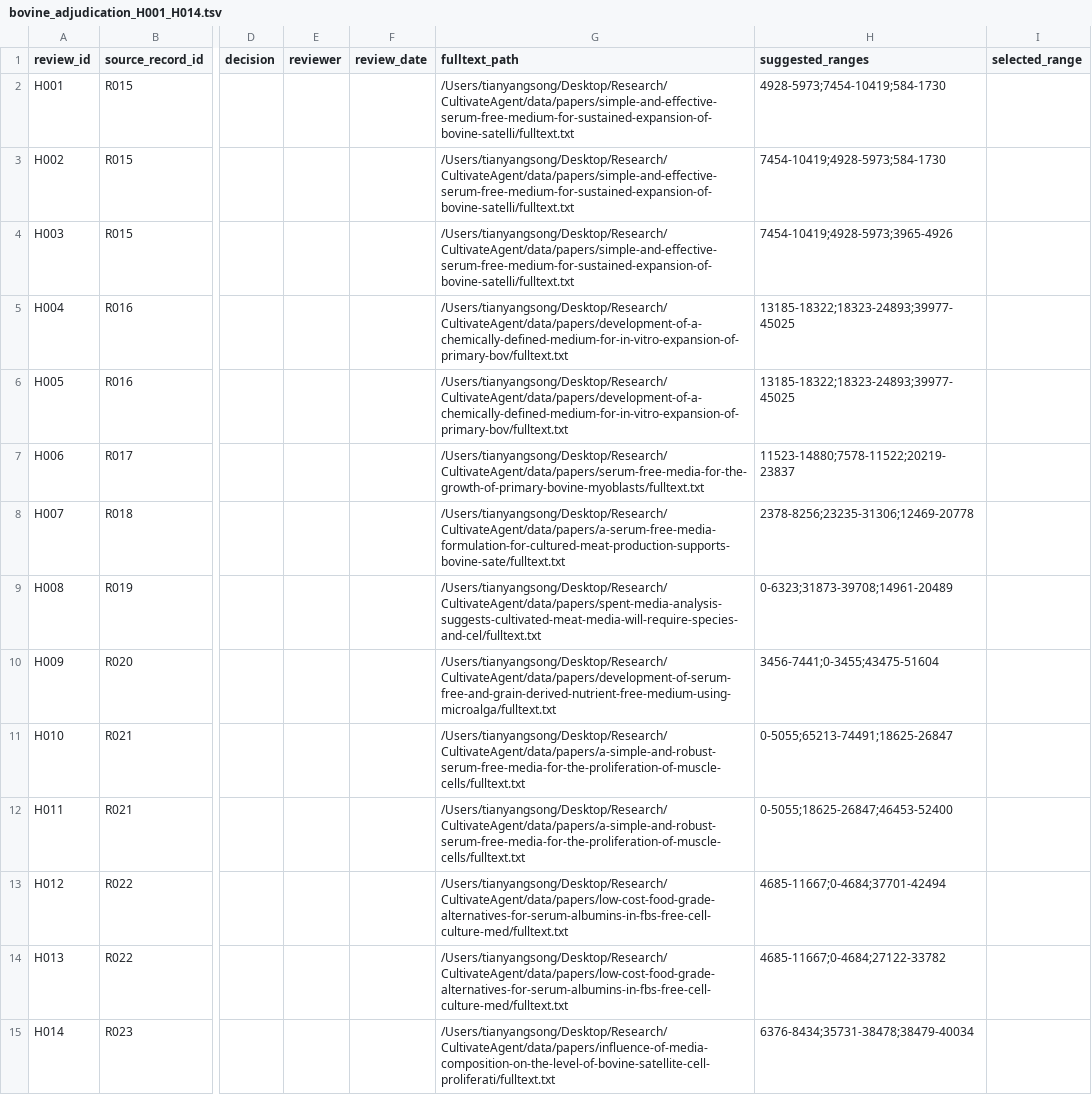
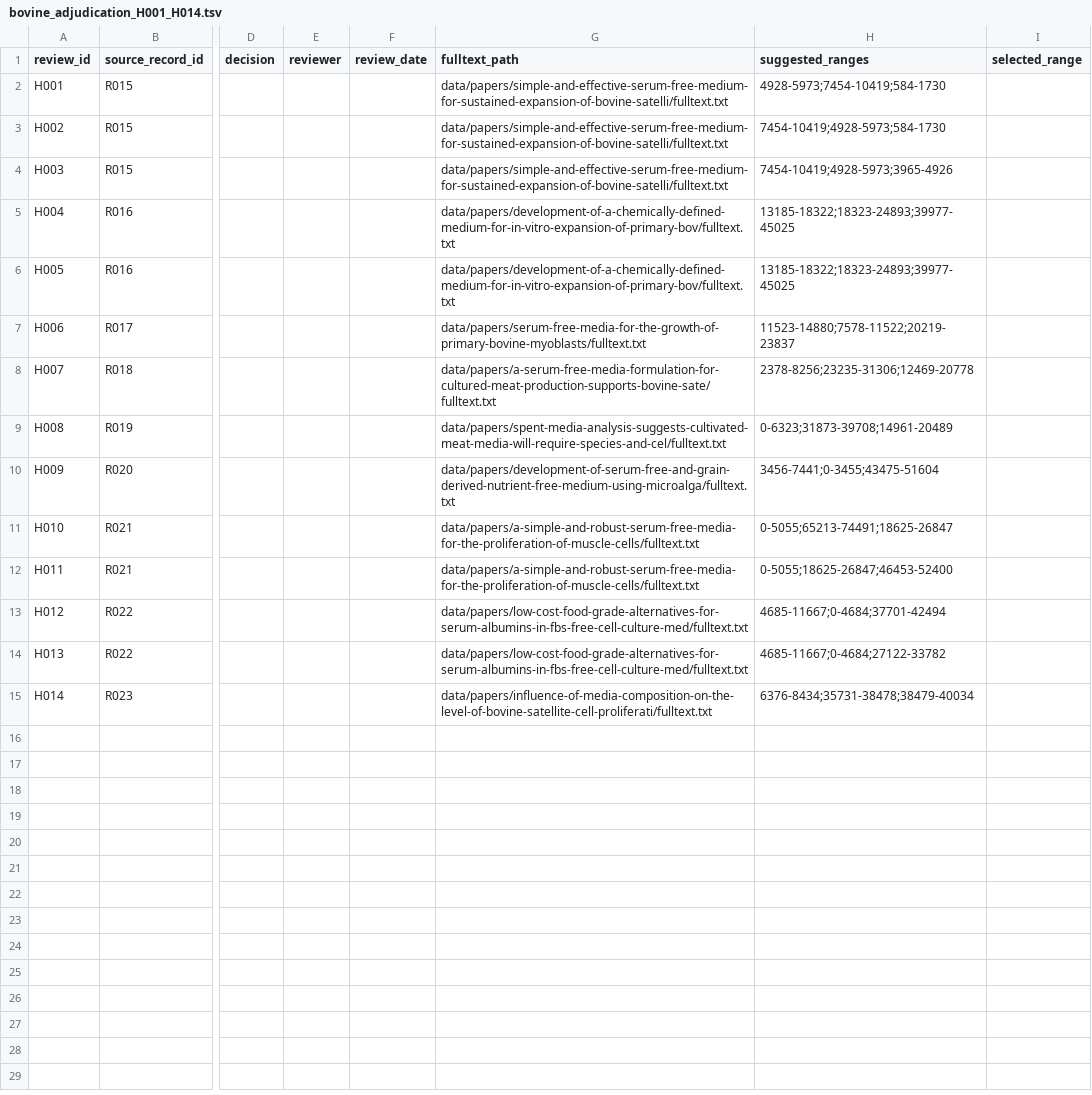
Before and after one commit to SolarAscent/CultivateAgent, a TSV file: data/literature/bovine_adjudication_H001_H014.tsv, drawn as a sheet; only a part is shown, gaps mark what is left out; the diff names each change by its address in the sheet, - before the commit and + after, or states it on an @@ line.

Commit message:
fix(review): make human packet paths portable

```diff
--- a/data/literature/bovine_adjudication_H001_H014.tsv
+++ b/data/literature/bovine_adjudication_H001_H014.tsv
-G2:G4 (fulltext_path): /Users/tianyangsong/Desktop/Research/CultivateAgent/data/papers/simple-and-effective-serum-free-medium-for-sustained-expansion-of-bovine-satelli/fulltext.txt
+G2:G4 (fulltext_path): data/papers/simple-and-effective-serum-free-medium-for-sustained-expansion-of-bovine-satelli/fulltext.txt
-G5:G6 (fulltext_path): /Users/tianyangsong/Desktop/Research/CultivateAgent/data/papers/development-of-a-chemically-defined-medium-for-in-vitro-expansion-of-primary-bov/fulltext.txt
+G5:G6 (fulltext_path): data/papers/development-of-a-chemically-defined-medium-for-in-vitro-expansion-of-primary-bov/fulltext.txt
-G7 (fulltext_path): /Users/tianyangsong/Desktop/Research/CultivateAgent/data/papers/serum-free-media-for-the-growth-of-primary-bovine-myoblasts/fulltext.txt
+G7 (fulltext_path): data/papers/serum-free-media-for-the-growth-of-primary-bovine-myoblasts/fulltext.txt
-G8 (fulltext_path): /Users/tianyangsong/Desktop/Research/CultivateAgent/data/papers/a-serum-free-media-formulation-for-cultured-meat-production-supports-bovine-sate/fulltext.txt
+G8 (fulltext_path): data/papers/a-serum-free-media-formulation-for-cultured-meat-production-supports-bovine-sate/fulltext.txt
-G9 (fulltext_path): /Users/tianyangsong/Desktop/Research/CultivateAgent/data/papers/spent-media-analysis-suggests-cultivated-meat-media-will-require-species-and-cel/fulltext.txt
+G9 (fulltext_path): data/papers/spent-media-analysis-suggests-cultivated-meat-media-will-require-species-and-cel/fulltext.txt
-G10 (fulltext_path): /Users/tianyangsong/Desktop/Research/CultivateAgent/data/papers/development-of-serum-free-and-grain-derived-nutrient-free-medium-using-microalga/fulltext.txt
+G10 (fulltext_path): data/papers/development-of-serum-free-and-grain-derived-nutrient-free-medium-using-microalga/fulltext.txt
-G11:G12 (fulltext_path): /Users/tianyangsong/Desktop/Research/CultivateAgent/data/papers/a-simple-and-robust-serum-free-media-for-the-proliferation-of-muscle-cells/fulltext.txt
+G11:G12 (fulltext_path): data/papers/a-simple-and-robust-serum-free-media-for-the-proliferation-of-muscle-cells/fulltext.txt
-G13:G14 (fulltext_path): /Users/tianyangsong/Desktop/Research/CultivateAgent/data/papers/low-cost-food-grade-alternatives-for-serum-albumins-in-fbs-free-cell-culture-med/fulltext.txt
+G13:G14 (fulltext_path): data/papers/low-cost-food-grade-alternatives-for-serum-albumins-in-fbs-free-cell-culture-med/fulltext.txt
-G15 (fulltext_path): /Users/tianyangsong/Desktop/Research/CultivateAgent/data/papers/influence-of-media-composition-on-the-level-of-bovine-satellite-cell-proliferati/fulltext.txt
+G15 (fulltext_path): data/papers/influence-of-media-composition-on-the-level-of-bovine-satellite-cell-proliferati/fulltext.txt
```
Also changed, not shown: 9 other files.
